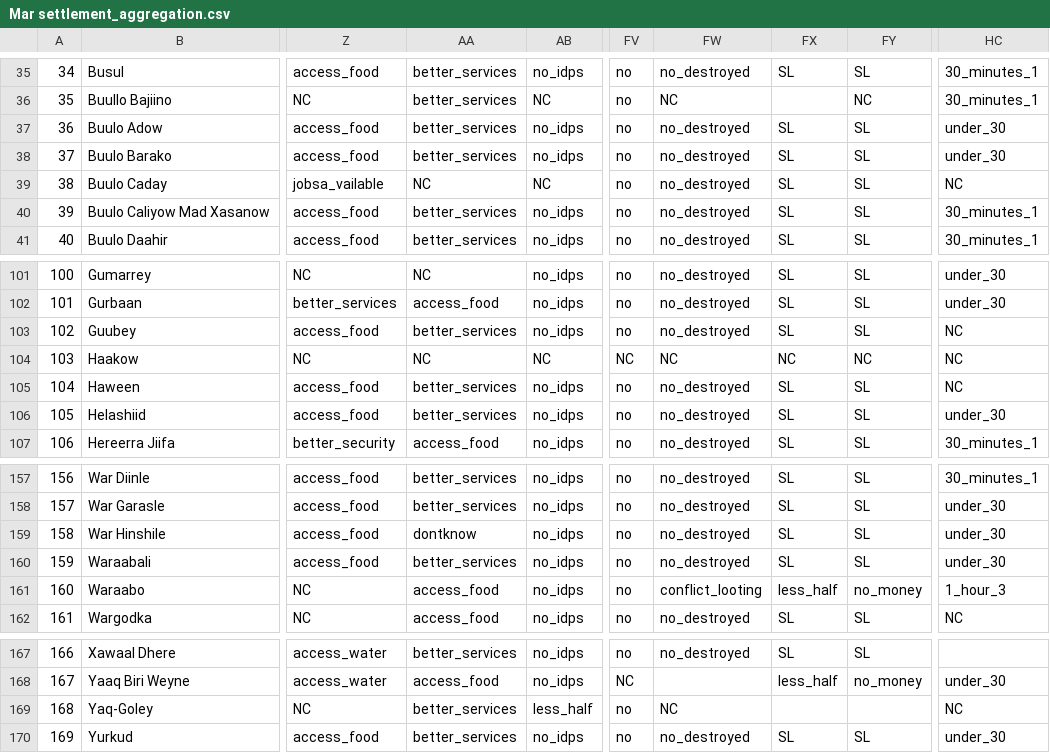
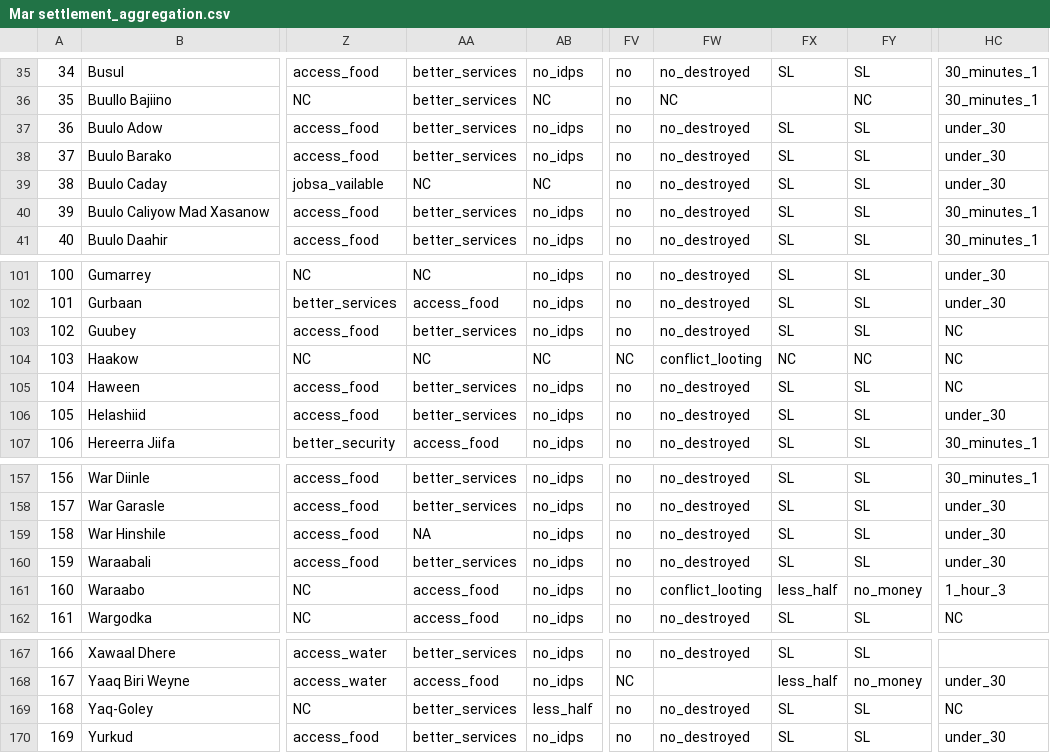
Before and after one commit to Dmutai/reach_som_h2r, a CSV file: outputs/Mar settlement_aggregation.csv, drawn as a sheet; only a part is shown, gaps mark what is left out; the diff names each change by its address in the sheet, - before the commit and + after, or states it on an @@ line.

```diff
--- a/outputs/Mar settlement_aggregation.csv
+++ b/outputs/Mar settlement_aggregation.csv
-HC39: NC
+HC39: under_30
-FW104: NC
+FW104: conflict_looting
-AA159: dontknow
+AA159: NA
-FW169: NC
+FW169: no_destroyed
-FX169: (empty)
+FX169: SL
-FY169: (empty)
+FY169: SL
```
Also changed, not shown: outputs/Aggregation by district.csv, outputs/Aggregation by hex 400km.csv, 12 other files.
